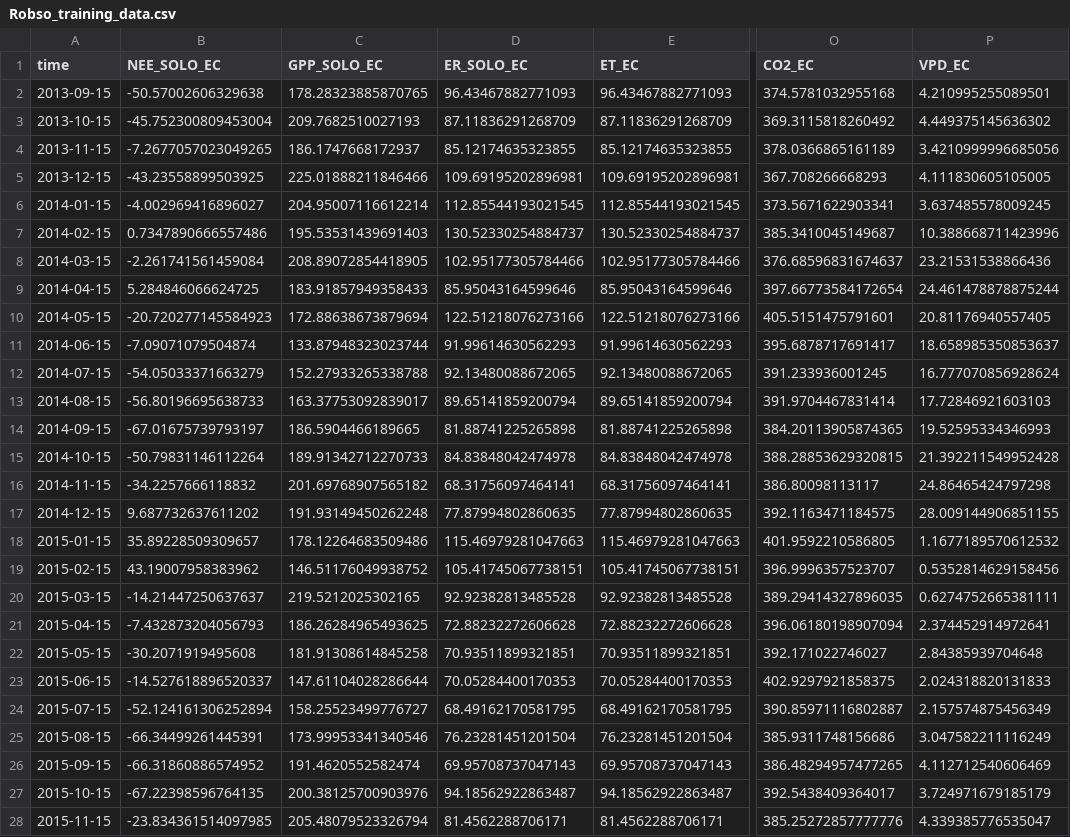
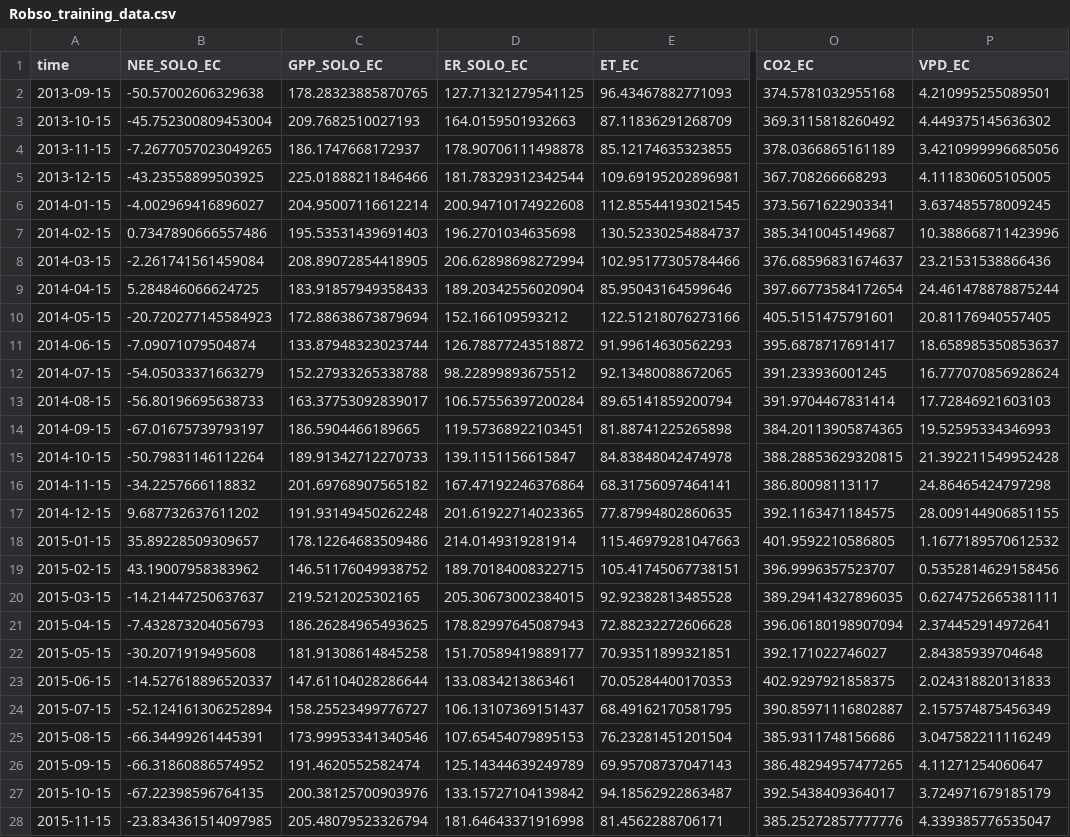
Before and after one commit to cbur24/NEE_modelling, a CSV file: results/training_data/Robso_training_data.csv, drawn as a sheet; only a part is shown, gaps mark what is left out; the diff covers the shown part only; the diff names each change by its address in the sheet, - before the commit and + after, or states it on an @@ line.

```diff
--- a/results/training_data/Robso_training_data.csv
+++ b/results/training_data/Robso_training_data.csv
-D2 (ER_SOLO_EC): 96.43467882771093
+D2 (ER_SOLO_EC): 127.71321279541125
-D3 (ER_SOLO_EC): 87.11836291268709
+D3 (ER_SOLO_EC): 164.0159501932663
-D4 (ER_SOLO_EC): 85.12174635323855
+D4 (ER_SOLO_EC): 178.90706111498878
-D5 (ER_SOLO_EC): 109.69195202896981
+D5 (ER_SOLO_EC): 181.78329312342544
-D6 (ER_SOLO_EC): 112.85544193021545
+D6 (ER_SOLO_EC): 200.94710174922608
-D7 (ER_SOLO_EC): 130.52330254884737
+D7 (ER_SOLO_EC): 196.2701034635698
-D8 (ER_SOLO_EC): 102.95177305784466
+D8 (ER_SOLO_EC): 206.62898698272994
-D9 (ER_SOLO_EC): 85.95043164599646
+D9 (ER_SOLO_EC): 189.20342556020904
-D10 (ER_SOLO_EC): 122.51218076273166
+D10 (ER_SOLO_EC): 152.166109593212
-D11 (ER_SOLO_EC): 91.99614630562293
+D11 (ER_SOLO_EC): 126.78877243518872
-D12 (ER_SOLO_EC): 92.13480088672065
+D12 (ER_SOLO_EC): 98.22899893675512
-D13 (ER_SOLO_EC): 89.65141859200794
+D13 (ER_SOLO_EC): 106.57556397200284
-D14 (ER_SOLO_EC): 81.88741225265898
+D14 (ER_SOLO_EC): 119.57368922103451
-D15 (ER_SOLO_EC): 84.83848042474978
+D15 (ER_SOLO_EC): 139.1151156615847
-D16 (ER_SOLO_EC): 68.31756097464141
+D16 (ER_SOLO_EC): 167.47192246376864
-D17 (ER_SOLO_EC): 77.87994802860635
+D17 (ER_SOLO_EC): 201.61922714023365
-D18 (ER_SOLO_EC): 115.46979281047663
+D18 (ER_SOLO_EC): 214.0149319281914
-D19 (ER_SOLO_EC): 105.41745067738151
+D19 (ER_SOLO_EC): 189.70184008322715
-D20 (ER_SOLO_EC): 92.92382813485528
+D20 (ER_SOLO_EC): 205.30673002384015
-D21 (ER_SOLO_EC): 72.88232272606628
+D21 (ER_SOLO_EC): 178.82997645087943
-D22 (ER_SOLO_EC): 70.93511899321851
+D22 (ER_SOLO_EC): 151.70589419889177
-D23 (ER_SOLO_EC): 70.05284400170353
+D23 (ER_SOLO_EC): 133.0834213863461
-D24 (ER_SOLO_EC): 68.49162170581795
+D24 (ER_SOLO_EC): 106.13107369151437
-D25 (ER_SOLO_EC): 76.23281451201504
+D25 (ER_SOLO_EC): 107.65454079895153
-D26 (ER_SOLO_EC): 69.95708737047143
+D26 (ER_SOLO_EC): 125.14344639249789
-P26 (VPD_EC): 4.112712540606469
+P26 (VPD_EC): 4.11271254060647
-D27 (ER_SOLO_EC): 94.18562922863487
+D27 (ER_SOLO_EC): 133.15727104139842
-D28 (ER_SOLO_EC): 81.4562288706171
+D28 (ER_SOLO_EC): 181.64643371916998
```
Also changed, not shown: 81 edited cells elsewhere in this file, results/training_data/DryRi_training_data.csv, results/training_data/Otway_training_data.csv, 37 other files.
